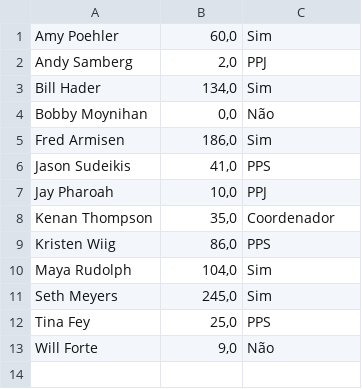
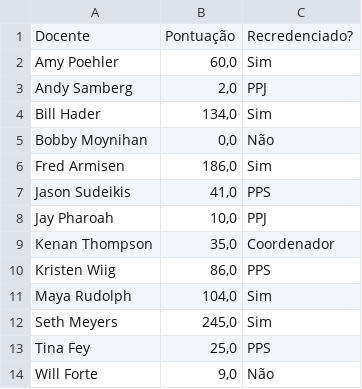
Before and after one commit to Henriquelay/PPGI-system, a CSV file: 1-recredenciamento.csv, drawn as a sheet.

```diff
--- a/1-recredenciamento.csv
+++ b/1-recredenciamento.csv
@@ -1 +1,2 @@
+Docente;Pontuação;Recredenciado?
 Amy Poehler;60,0;Sim
```
Also changed, not shown: 17 other files.
